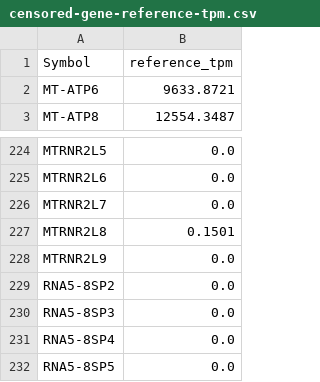
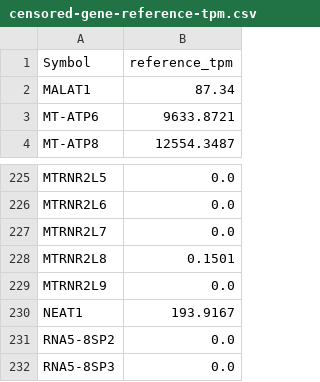
Before and after one commit to pirl-unc/pirlygenes, a CSV file: pirlygenes/data/censored-gene-reference-tpm.csv, drawn as a sheet; only a part is shown, gaps mark what is left out; the shorter side is filled out with more unchanged rows.

Commit message:
clean-TPM: keep polyA-lncRNA (MALAT1/NEAT1) censored; no other lncRNA qualifies
Per review, the censored set keeps the two polyA-bias lncRNAs (MALAT1/NEAT1)
alongside mtDNA/rRNA + ribosomal proteins, and adds nothing else. Checked GDC +
Treehouse pooled across 10 diverse cancers: NO lncRNA is in the top-30 most-
expressed genes (all mito/ribosomal/protein-coding housekeeping; MALAT1 ranks
~196, NEAT1 ~369), so no additional lncRNAs to censor. Reference table
regenerated with MALAT1/NEAT1 back in; builder clean-TPM pipeline tag -> v3.

```diff
--- a/pirlygenes/data/censored-gene-reference-tpm.csv
+++ b/pirlygenes/data/censored-gene-reference-tpm.csv
@@ -1,2 +1,3 @@
 Symbol,reference_tpm
+MALAT1,87.34
 MT-ATP6,9633.8721
@@ -228,2 +229,3 @@ MTRNR2L8,0.1501
 MTRNR2L9,0.0
+NEAT1,193.9167
 RNA5-8SP2,0.0
```
Also changed, not shown: 5 other files.
